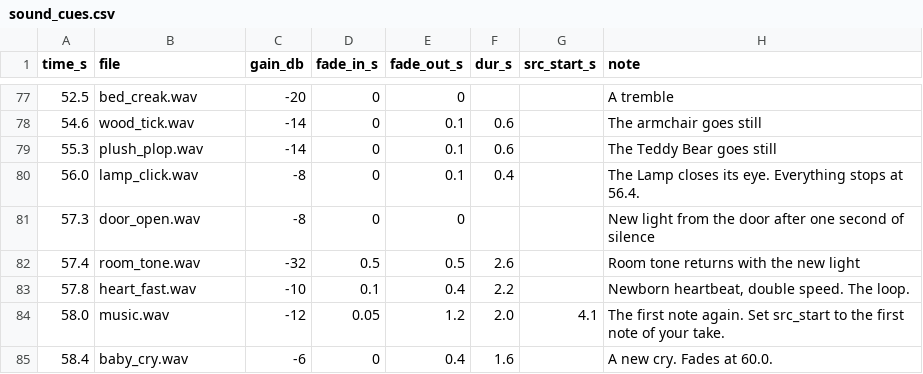
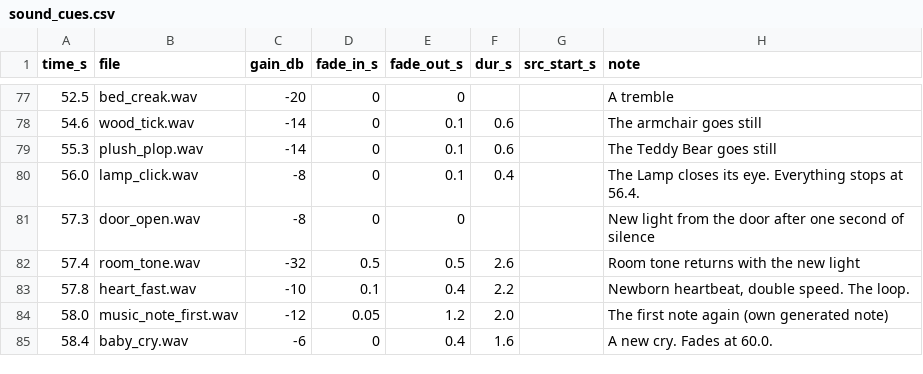
Before and after one commit to ritmillio/filmathon-kit, a CSV file: audio/sound_cues.csv, drawn as a sheet; only a part is shown, gaps mark what is left out.

```diff
--- a/audio/sound_cues.csv
+++ b/audio/sound_cues.csv
@@ -83,3 +83,3 @@ time_s,file,gain_db,fade_in_s,fade_out_s,dur_s,src_start_s,note
 57.8,heart_fast.wav,-10,0.1,0.4,2.2,,"Newborn heartbeat, double speed. The loop."
-58.0,music.wav,-12,0.05,1.2,2.0,4.1,The first note again. Set src_start to the first note of your take.
+58.0,music_note_first.wav,-12,0.05,1.2,2.0,,The first note again (own generated note)
 58.4,baby_cry.wav,-6,0,0.4,1.6,,A new cry. Fades at 60.0.
```
Also changed, not shown: 5 other files.
